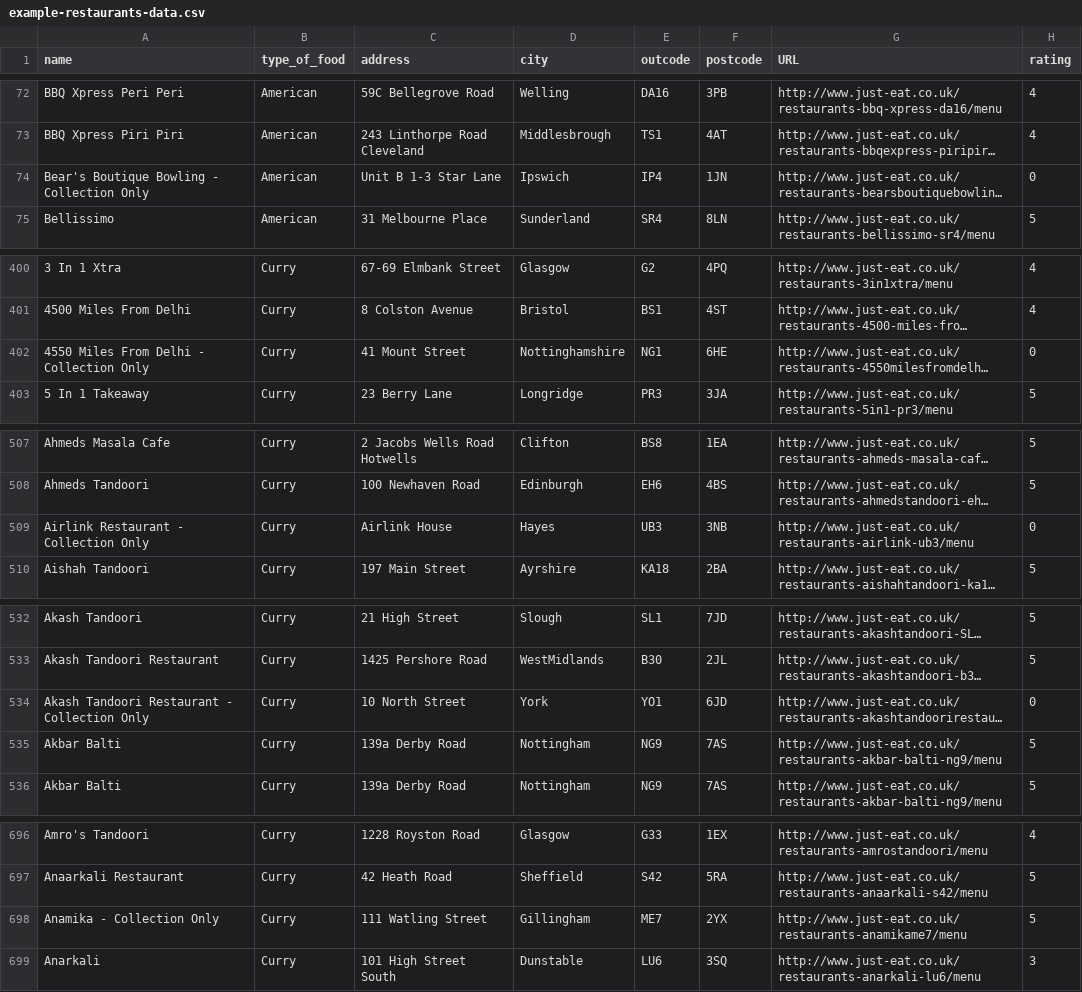
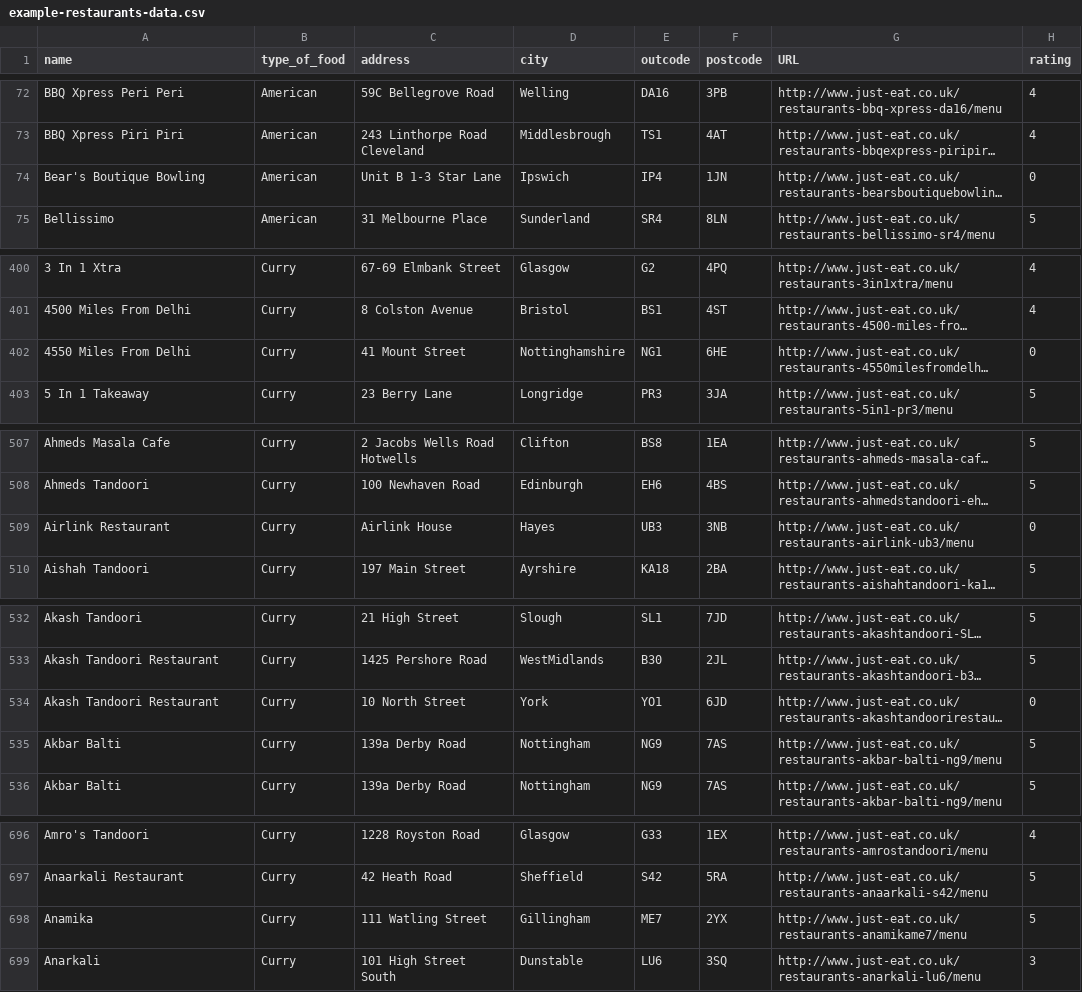
Before and after one commit to zkoss/zk8keyfeaturedemo, a CSV file: src/main/webapp/keyfeature4/data/example-restaurants-data.csv, drawn as a sheet; only a part is shown, gaps mark what is left out; long unchanged cells end in …; the diff covers the shown part only; the diff names each change by its address in the sheet, - before the commit and + after, or states it on an @@ line.

Commit message:
truncate the restaurant name

```diff
--- a/src/main/webapp/keyfeature4/data/example-restaurants-data.csv
+++ b/src/main/webapp/keyfeature4/data/example-restaurants-data.csv
-A74 (name): Bear's Boutique Bowling - Collection Only
+A74 (name): Bear's Boutique Bowling
-A402 (name): 4550 Miles From Delhi - Collection Only
+A402 (name): 4550 Miles From Delhi
-A509 (name): Airlink Restaurant - Collection Only
+A509 (name): Airlink Restaurant
-A534 (name): Akash Tandoori Restaurant - Collection Only
+A534 (name): Akash Tandoori Restaurant
-A698 (name): Anamika - Collection Only
+A698 (name): Anamika
```
Also changed, not shown: 17 edited cells elsewhere in this file.
